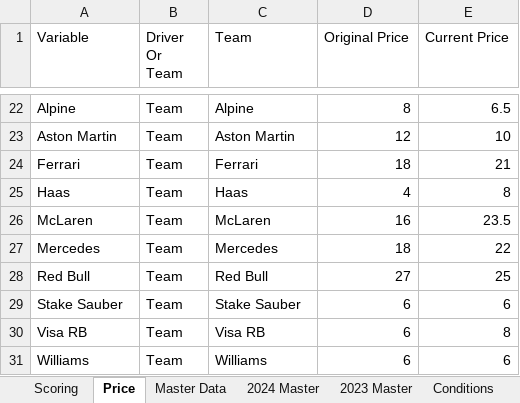
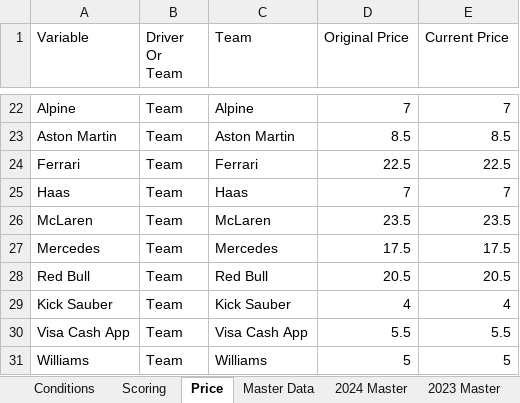
Before and after one commit to squirke1/fantasygp, an Excel workbook: fantasygp.xlsx, sheet Price, drawn as a sheet; only a part is shown, gaps mark what is left out; values as stored, in another font and other column widths than the file's, no borders; table styles not drawn; removed rows and columns are numbered as before the commit, all else as after; the diff covers the shown part only; the diff names each change by its address in the sheet, - before the commit and + after, or states it on an @@ line.

```diff
--- a/fantasygp.xlsx (sheet Price)
+++ b/fantasygp.xlsx (sheet Price)
@@ sheet tab order changed: Conditions | Scoring | Price | Master Data | 2024 Master | 2023 Master @@
-D22 (Original Price): 8
+D22 (Original Price): 7
-E22 (Current Price): 6.5
+E22 (Current Price): 7
-D23 (Original Price): 12
+D23 (Original Price): 8.5
-E23 (Current Price): 10
+E23 (Current Price): 8.5
-D24 (Original Price): 18
+D24 (Original Price): 22.5
-E24 (Current Price): 21
+E24 (Current Price): 22.5
-D25 (Original Price): 4
+D25 (Original Price): 7
-E25 (Current Price): 8
+E25 (Current Price): 7
-D26 (Original Price): 16
+D26 (Original Price): 23.5
-D27 (Original Price): 18
+D27 (Original Price): 17.5
-E27 (Current Price): 22
+E27 (Current Price): 17.5
-D28 (Original Price): 27
+D28 (Original Price): 20.5
-E28 (Current Price): 25
+E28 (Current Price): 20.5
-row 29: Stake Sauber | Team | Stake Sauber | 6 | 6
-row 30: Visa RB | Team | Visa RB | 6 | 8
+row 29: Kick Sauber | Team | Kick Sauber | 4 | 4
+row 30: Visa Cash App | Team | Visa Cash App | 5.5 | 5.5
-D31 (Original Price): 6
+D31 (Original Price): 5
-E31 (Current Price): 6
+E31 (Current Price): 5
```
Also changed, not shown: 14 added rows, 14 removed rows and 11 edited cells elsewhere in this sheet, sheet Conditions, 3 other files.
